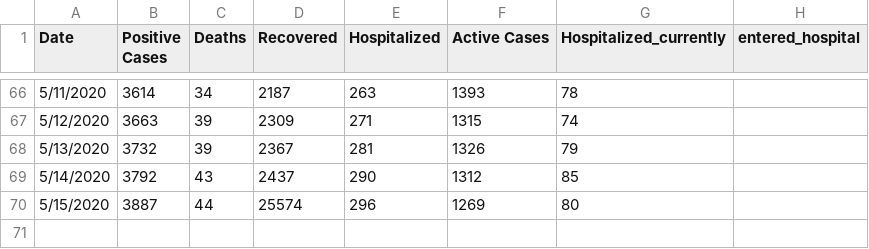
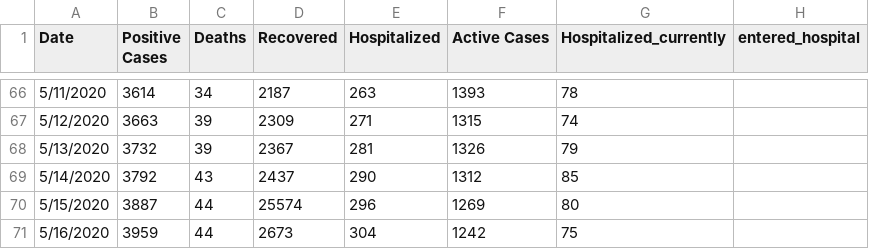
Before and after one commit to jswesner/covid_sd, a CSV file: data/data_kelo.csv, drawn as a sheet; only a part is shown, gaps mark what is left out.

```diff
--- a/data/data_kelo.csv
+++ b/data/data_kelo.csv
@@ -70 +70,2 @@ Date,Positive Cases,Deaths,Recovered,Hospitalized,Active Cases,Hospitalized_curr
 5/15/2020,3887,44,25574,296,1269,80,
+5/16/2020,3959,44,2673,304,1242,75,
```
Also changed, not shown: 1 other file.
